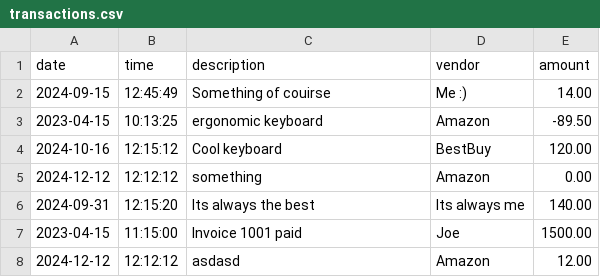
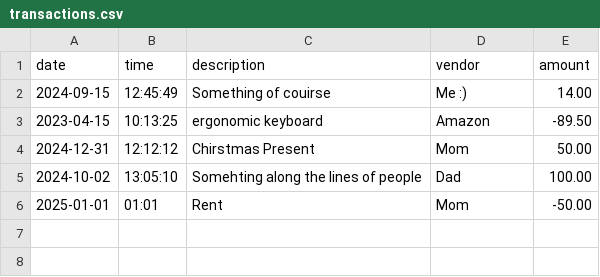
Before and after one commit to Revilite/accounting-ledger-application, a CSV file: src/main/resources/transactions.csv, drawn as a sheet; removed rows and columns are numbered as before the commit, all else as after; the diff names each change by its address in the sheet, - before the commit and + after, or states it on an @@ line.

Commit message:
refactored everything and added selected date searching

```diff
--- a/src/main/resources/transactions.csv
+++ b/src/main/resources/transactions.csv
-row 4: 2024-10-16 | 12:15:12 | Cool keyboard | BestBuy | 120.00
-row 5: 2024-12-12 | 12:12:12 | something | Amazon | 0.00
-row 6: 2024-09-31 | 12:15:20 | Its always the best | Its always me | 140.00
-row 7: 2023-04-15 | 11:15:00 | Invoice 1001 paid | Joe | 1500.00
-row 8: 2024-12-12 | 12:12:12 | asdasd | Amazon | 12.00
+row 4: 2024-12-31 | 12:12:12 | Chirstmas Present | Mom | 50.00
+row 5: 2024-10-02 | 13:05:10 | Somehting along the lines of people | Dad | 100.00
+row 6: 2025-01-01 | 01:01 | Rent | Mom | -50.00
```
Also changed, not shown: 6 other files.
